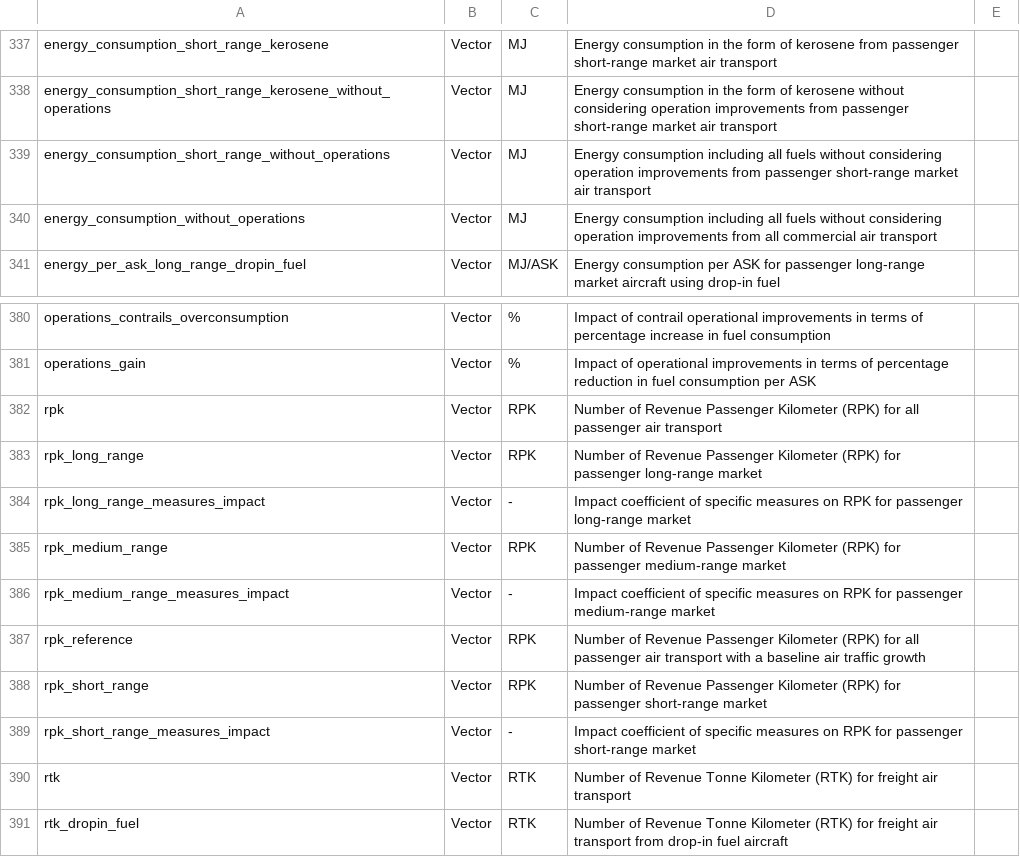
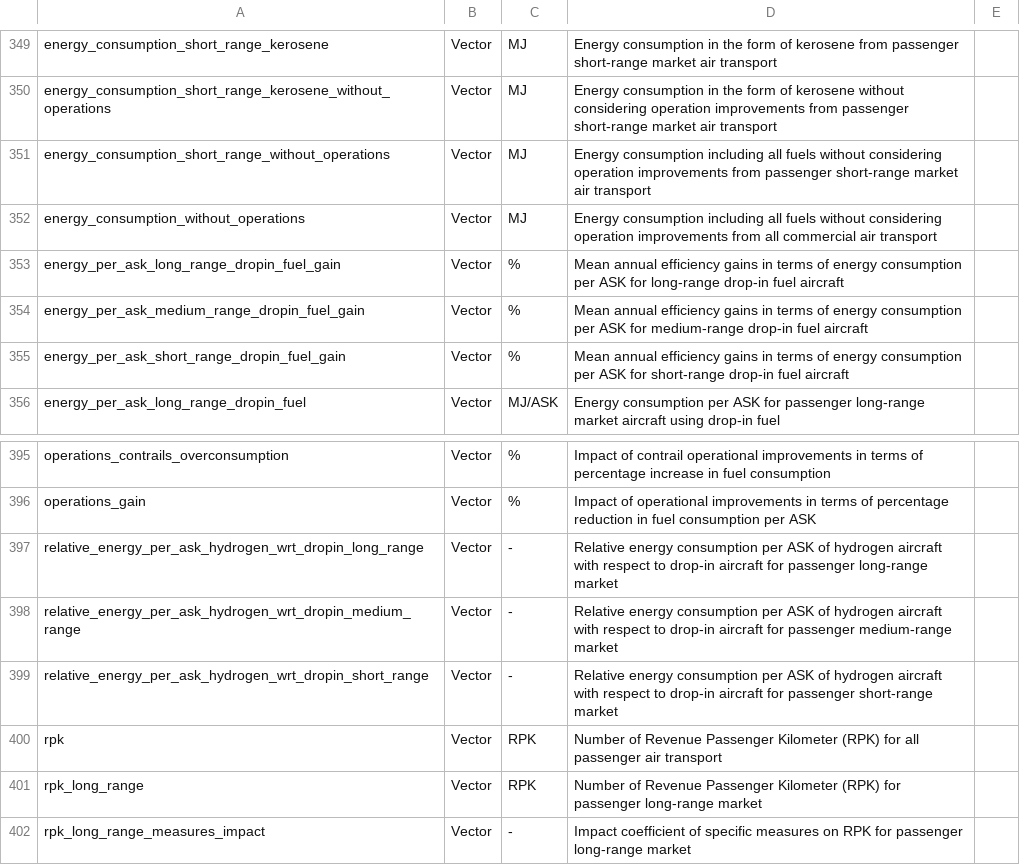
Before and after one commit to AeroMAPS/AeroMAPS, a CSV file: aeromaps/resources/data/data_information.csv, drawn as a sheet; only a part is shown, gaps mark what is left out; the shorter side is filled out with more unchanged rows; the diff covers the shown part only; the diff names each change by its address in the sheet, - before the commit and + after, or states it on an @@ line.

```diff
--- a/aeromaps/resources/data/data_information.csv
+++ b/aeromaps/resources/data/data_information.csv
+row 353: energy_per_ask_long_range_dropin_fuel_gain | Vector | % | Mean annual efficiency gains in terms of energy consumption per ASK for long-range drop-in fuel aircraft
+row 354: energy_per_ask_medium_range_dropin_fuel_gain | Vector | % | Mean annual efficiency gains in terms of energy consumption per ASK for medium-range drop-in fuel aircraft
+row 355: energy_per_ask_short_range_dropin_fuel_gain | Vector | % | Mean annual efficiency gains in terms of energy consumption per ASK for short-range drop-in fuel aircraft
+row 397: relative_energy_per_ask_hydrogen_wrt_dropin_long_range | Vector | - | Relative energy consumption per ASK of hydrogen aircraft with respect to drop-in aircraft for passenger long-range market
+row 398: relative_energy_per_ask_hydrogen_wrt_dropin_medium_range | Vector | - | Relative energy consumption per ASK of hydrogen aircraft with respect to drop-in aircraft for passenger medium-range market
+row 399: relative_energy_per_ask_hydrogen_wrt_dropin_short_range | Vector | - | Relative energy consumption per ASK of hydrogen aircraft with respect to drop-in aircraft for passenger short-range market
```
Also changed, not shown: 12 added rows and 18 edited cells elsewhere in this file, 1 other file.
